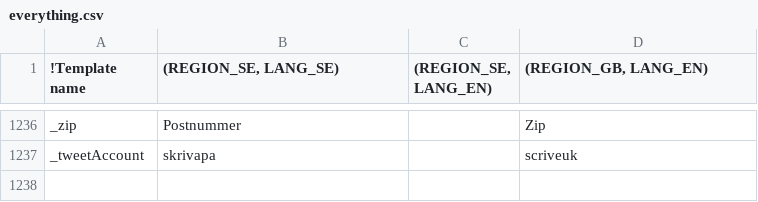
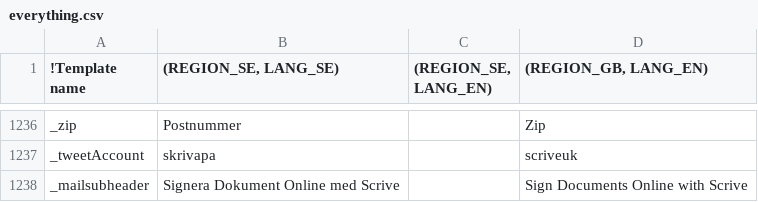
Before and after one commit to scrive/scrive-apidocs, a CSV file: texts/everything.csv, drawn as a sheet; only a part is shown, gaps mark what is left out; the diff names each change by its address in the sheet, - before the commit and + after, or states it on an @@ line.

```diff
--- a/texts/everything.csv
+++ b/texts/everything.csv
+row 1238: _mailsubheader | Signera Dokument Online med Scrive |  | Sign Documents Online with Scrive
```
Also changed, not shown: 4 other files.
